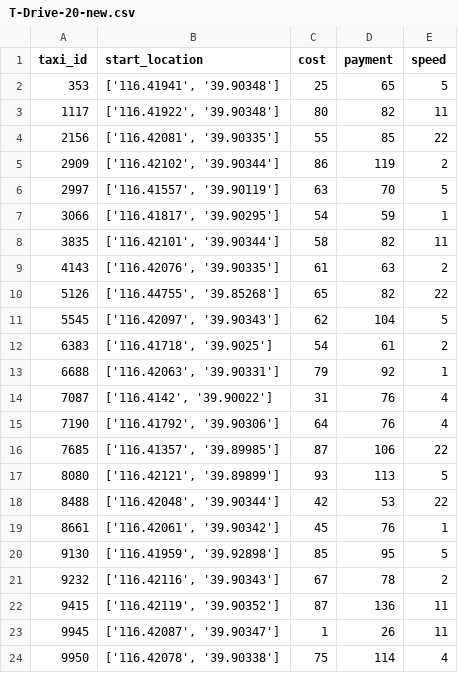
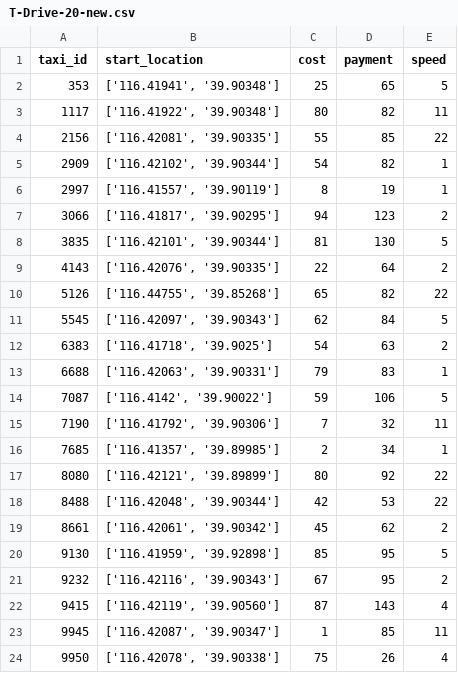
Before and after one commit to Beam-boop/RATE, a CSV file: res/T-Drive/T-Drive-20-new.csv, drawn as a sheet.

```diff
--- a/res/T-Drive/T-Drive-20-new.csv
+++ b/res/T-Drive/T-Drive-20-new.csv
@@ -4,21 +4,21 @@ taxi_id,start_location,cost,payment,speed
 2156,"['116.42081', '39.90335']",55,85,22
-2909,"['116.42102', '39.90344']",86,119,2
-2997,"['116.41557', '39.90119']",63,70,5
-3066,"['116.41817', '39.90295']",54,59,1
-3835,"['116.42101', '39.90344']",58,82,11
-4143,"['116.42076', '39.90335']",61,63,2
+2909,"['116.42102', '39.90344']",54,82,1
+2997,"['116.41557', '39.90119']",8,19,1
+3066,"['116.41817', '39.90295']",94,123,2
+3835,"['116.42101', '39.90344']",81,130,5
+4143,"['116.42076', '39.90335']",22,64,2
 5126,"['116.44755', '39.85268']",65,82,22
-5545,"['116.42097', '39.90343']",62,104,5
-6383,"['116.41718', '39.9025']",54,61,2
-6688,"['116.42063', '39.90331']",79,92,1
-7087,"['116.4142', '39.90022']",31,76,4
-7190,"['116.41792', '39.90306']",64,76,4
-7685,"['116.41357', '39.89985']",87,106,22
-8080,"['116.42121', '39.89899']",93,113,5
+5545,"['116.42097', '39.90343']",62,84,5
+6383,"['116.41718', '39.9025']",54,63,2
+6688,"['116.42063', '39.90331']",79,83,1
+7087,"['116.4142', '39.90022']",59,106,5
+7190,"['116.41792', '39.90306']",7,32,11
+7685,"['116.41357', '39.89985']",2,34,1
+8080,"['116.42121', '39.89899']",80,92,22
 8488,"['116.42048', '39.90344']",42,53,22
-8661,"['116.42061', '39.90342']",45,76,1
+8661,"['116.42061', '39.90342']",45,62,2
 9130,"['116.41959', '39.92898']",85,95,5
-9232,"['116.42116', '39.90343']",67,78,2
-9415,"['116.42119', '39.90352']",87,136,11
-9945,"['116.42087', '39.90347']",1,26,11
-9950,"['116.42078', '39.90338']",75,114,4
+9232,"['116.42116', '39.90343']",67,95,2
+9415,"['116.42119', '39.90560']",87,143,4
+9945,"['116.42087', '39.90347']",1,85,11
+9950,"['116.42078', '39.90338']",75,26,4
```
Also changed, not shown: res/T-Drive/T-Drive-10-new.csv, res/T-Drive/T-Drive-100-new.csv, 10 other files.
